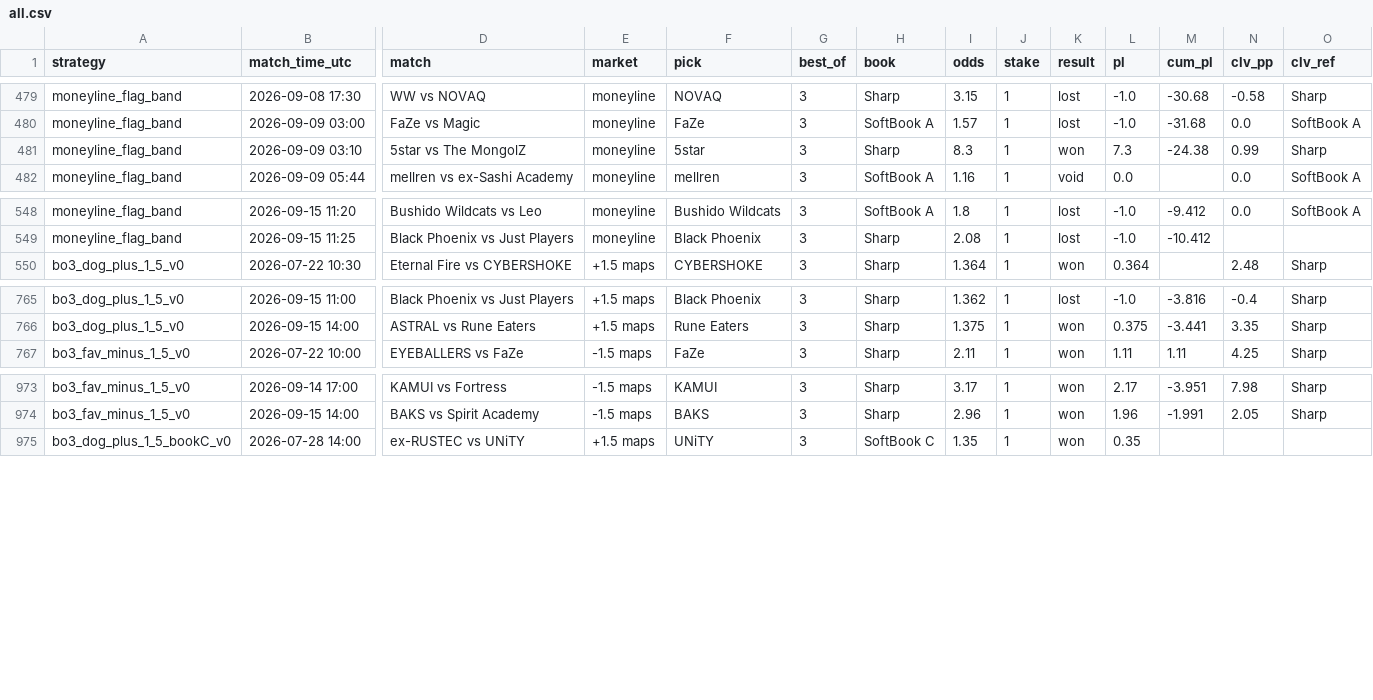
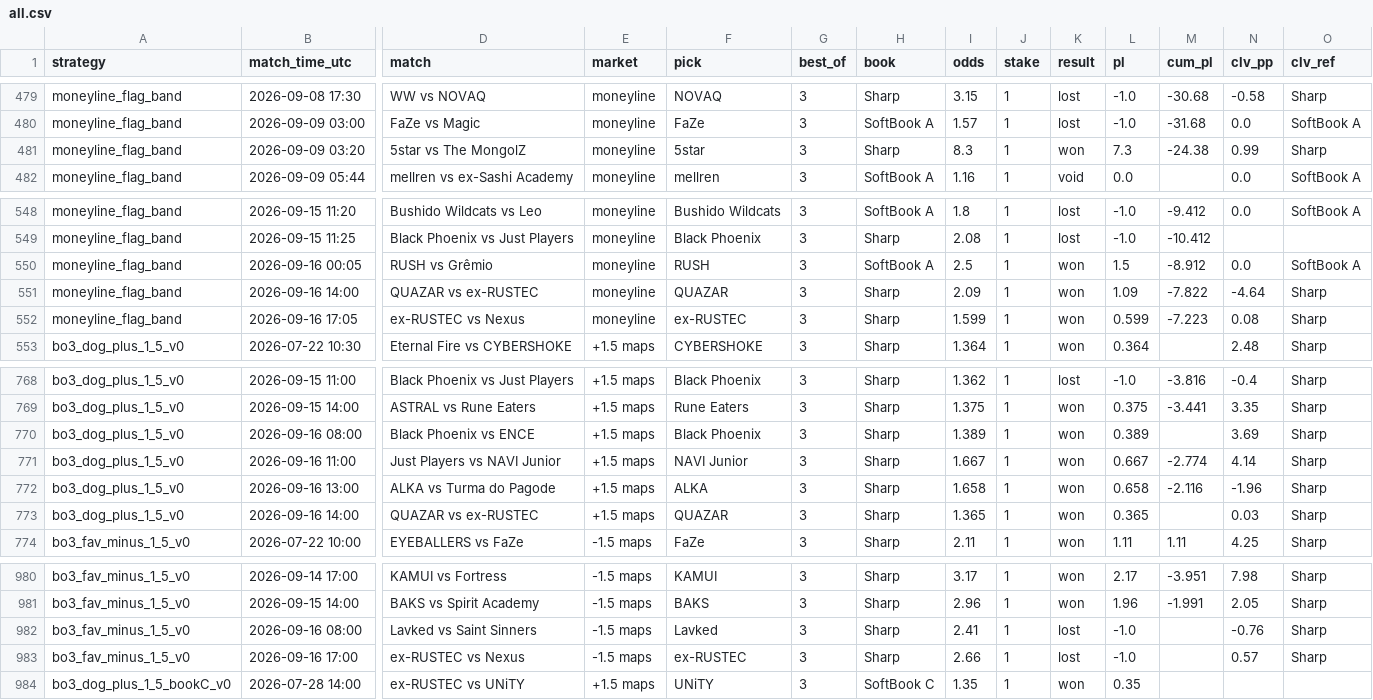
Before and after one commit to hyprcs/cs2hub, a CSV file: strategies/data/all.csv, drawn as a sheet; only a part is shown, gaps mark what is left out; rows hold the shown columns only; the diff names each change by its address in the sheet, - before the commit and + after, or states it on an @@ line.

```diff
--- a/strategies/data/all.csv
+++ b/strategies/data/all.csv
-B481 (match_time_utc): 2026-09-09 03:10
+B481 (match_time_utc): 2026-09-09 03:20
+row 550: moneyline_flag_band | 2026-09-16 00:05 | RUSH vs Grêmio | moneyline | RUSH | 3 | SoftBook A | 2.5 | 1 | won | 1.5 | -8.912 | 0.0 | SoftBook A
+row 551: moneyline_flag_band | 2026-09-16 14:00 | QUAZAR vs ex-RUSTEC | moneyline | QUAZAR | 3 | Sharp | 2.09 | 1 | won | 1.09 | -7.822 | -4.64 | Sharp
+row 552: moneyline_flag_band | 2026-09-16 17:05 | ex-RUSTEC vs Nexus | moneyline | ex-RUSTEC | 3 | Sharp | 1.599 | 1 | won | 0.599 | -7.223 | 0.08 | Sharp
+row 770: bo3_dog_plus_1_5_v0 | 2026-09-16 08:00 | Black Phoenix vs ENCE | +1.5 maps | Black Phoenix | 3 | Sharp | 1.389 | 1 | won | 0.389 |  | 3.69 | Sharp
+row 771: bo3_dog_plus_1_5_v0 | 2026-09-16 11:00 | Just Players vs NAVI Junior | +1.5 maps | NAVI Junior | 3 | Sharp | 1.667 | 1 | won | 0.667 | -2.774 | 4.14 | Sharp
+row 772: bo3_dog_plus_1_5_v0 | 2026-09-16 13:00 | ALKA vs Turma do Pagode | +1.5 maps | ALKA | 3 | Sharp | 1.658 | 1 | won | 0.658 | -2.116 | -1.96 | Sharp
+row 773: bo3_dog_plus_1_5_v0 | 2026-09-16 14:00 | QUAZAR vs ex-RUSTEC | +1.5 maps | QUAZAR | 3 | Sharp | 1.365 | 1 | won | 0.365 |  | 0.03 | Sharp
+row 982: bo3_fav_minus_1_5_v0 | 2026-09-16 08:00 | Lavked vs Saint Sinners | -1.5 maps | Lavked | 3 | Sharp | 2.41 | 1 | lost | -1.0 |  | -0.76 | Sharp
+row 983: bo3_fav_minus_1_5_v0 | 2026-09-16 17:00 | ex-RUSTEC vs Nexus | -1.5 maps | ex-RUSTEC | 3 | Sharp | 2.66 | 1 | lost | -1.0 |  | 0.57 | Sharp
```
Also changed, not shown: picks/data/summary.csv, strategies/data/bo3_dog_plus_1_5_v0.csv, 8 other files.
